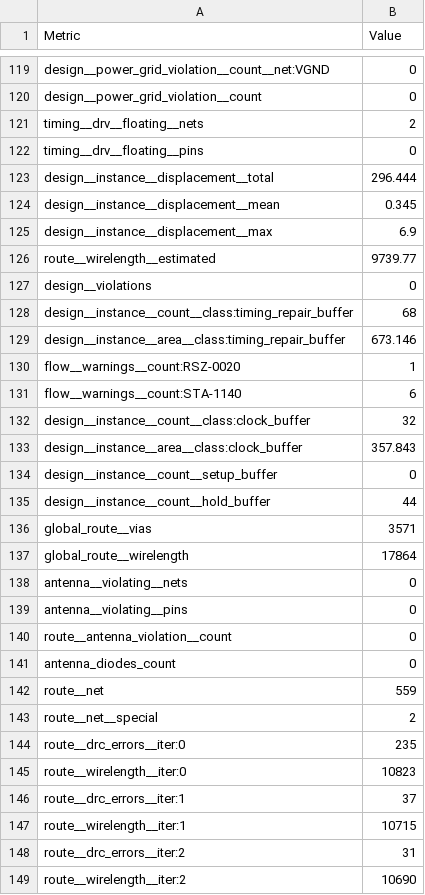
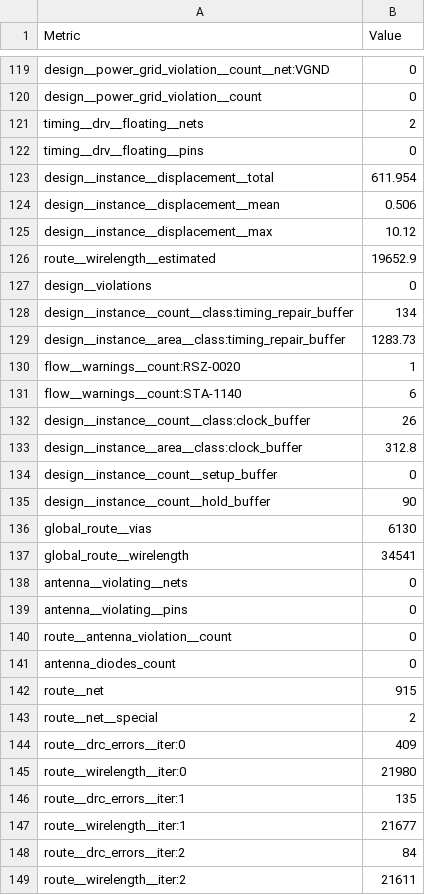
Before and after one commit to htfab/tinytapeout-sky-26a, a CSV file: projects/tt_um_isa084_uart_servo/stats/metrics.csv, drawn as a sheet; only a part is shown, gaps mark what is left out; the diff covers the shown part only.

Commit message:
feat: update project tt_um_isa084_uart_servo from isa084/ttsky-submission-May2026-01
Commit: 6e55b1d225073a44b7ca8d2f993de72e462a79d2
Workflow: https://github.com/isa084/ttsky-submission-May2026-01/actions/runs/24377689516

```diff
--- a/projects/tt_um_isa084_uart_servo/stats/metrics.csv
+++ b/projects/tt_um_isa084_uart_servo/stats/metrics.csv
@@ -122,17 +122,17 @@ timing__drv__floating__nets,2
 timing__drv__floating__pins,0
-design__instance__displacement__total,296.444
-design__instance__displacement__mean,0.345
-design__instance__displacement__max,6.9
-route__wirelength__estimated,9739.77
+design__instance__displacement__total,611.954
+design__instance__displacement__mean,0.506
+design__instance__displacement__max,10.12
+route__wirelength__estimated,19652.9
 design__violations,0
-design__instance__count__class:timing_repair_buffer,68
-design__instance__area__class:timing_repair_buffer,673.146
+design__instance__count__class:timing_repair_buffer,134
+design__instance__area__class:timing_repair_buffer,1283.73
 flow__warnings__count:RSZ-0020,1
 flow__warnings__count:STA-1140,6
-design__instance__count__class:clock_buffer,32
-design__instance__area__class:clock_buffer,357.843
+design__instance__count__class:clock_buffer,26
+design__instance__area__class:clock_buffer,312.8
 design__instance__count__setup_buffer,0
-design__instance__count__hold_buffer,44
-global_route__vias,3571
-global_route__wirelength,17864
+design__instance__count__hold_buffer,90
+global_route__vias,6130
+global_route__wirelength,34541
 antenna__violating__nets,0
@@ -141,9 +141,9 @@ route__antenna_violation__count,0
 antenna_diodes_count,0
-route__net,559
+route__net,915
 route__net__special,2
-route__drc_errors__iter:0,235
-route__wirelength__iter:0,10823
-route__drc_errors__iter:1,37
-route__wirelength__iter:1,10715
-route__drc_errors__iter:2,31
-route__wirelength__iter:2,10690
+route__drc_errors__iter:0,409
+route__wirelength__iter:0,21980
+route__drc_errors__iter:1,135
+route__wirelength__iter:1,21677
+route__drc_errors__iter:2,84
+route__wirelength__iter:2,21611
```
Also changed, not shown: 2 removed rows and 111 edited cells elsewhere in this file, 7 other files.
